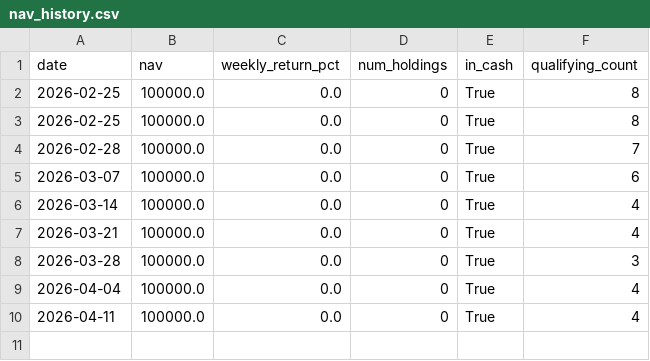
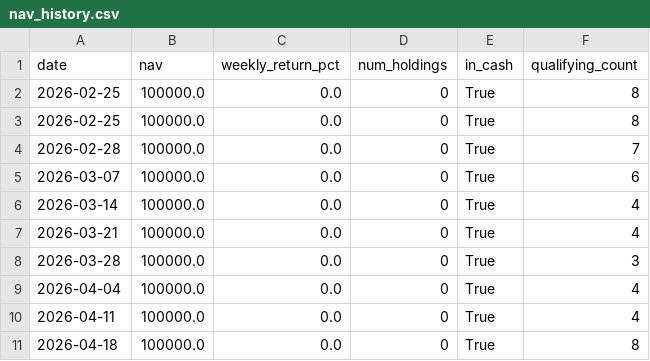
Before and after one commit to vivek-bothra/StockMomentumTracker, a CSV file: docs/nav_history.csv, drawn as a sheet; the diff names each change by its address in the sheet, - before the commit and + after, or states it on an @@ line.

```diff
--- a/docs/nav_history.csv
+++ b/docs/nav_history.csv
+row 11: 2026-04-18 | 100000.0 | 0.0 | 0 | True | 8
```
Also changed, not shown: 3 other files.
